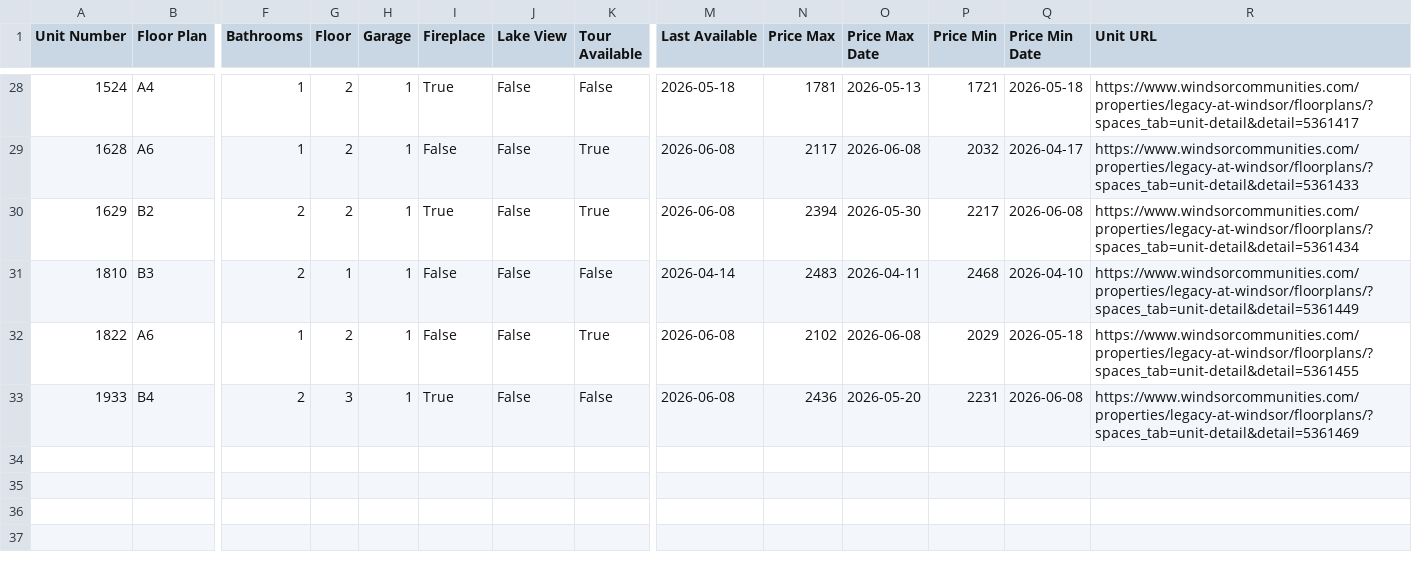
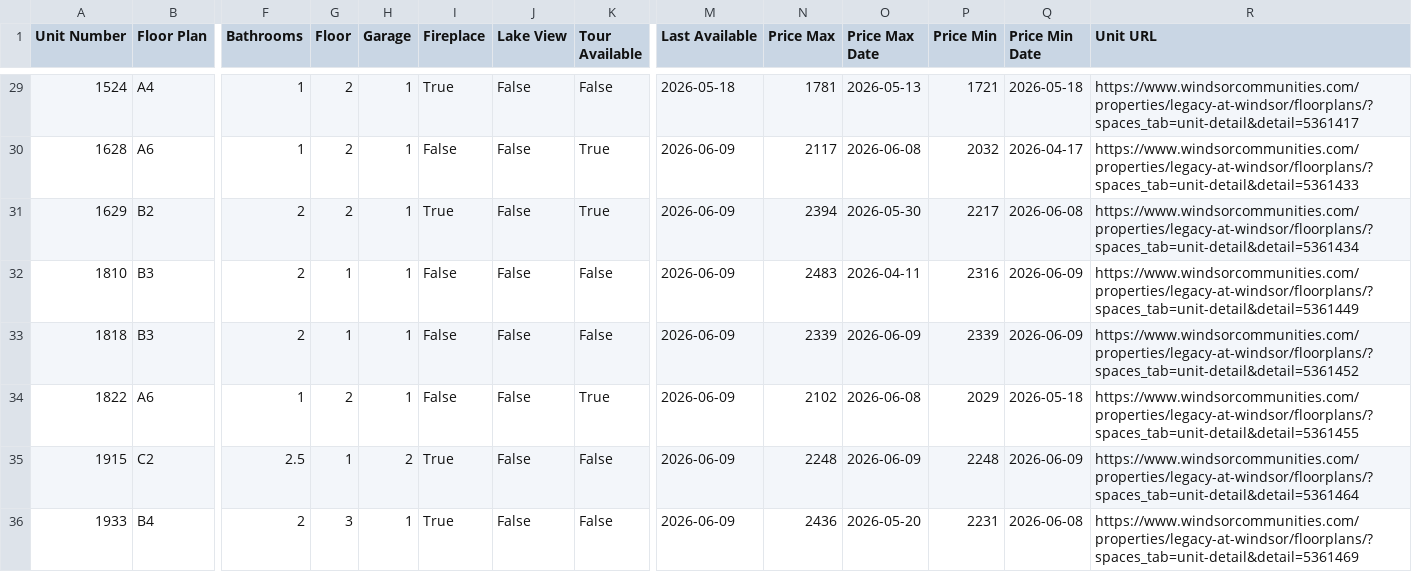
Before and after one commit to patchnpin/apartment_tracker, a CSV file: data/unit_details.csv, drawn as a sheet; only a part is shown, gaps mark what is left out; addresses are those after the commit; rows hold the shown columns only; the diff covers the shown part only; the diff names each change by its address in the sheet, - before the commit and + after, or states it on an @@ line.

```diff
--- a/data/unit_details.csv
+++ b/data/unit_details.csv
-M30:M31 (Last Available): 2026-06-08
+M30:M31 (Last Available): 2026-06-09
-M32 (Last Available): 2026-04-14
+M32 (Last Available): 2026-06-09
-P32 (Price Min): 2468
+P32 (Price Min): 2316
-Q32 (Price Min Date): 2026-04-10
+Q32 (Price Min Date): 2026-06-09
+row 33: 1818 | B3 | 2 | 1 | 1 | False | False | False | 2026-06-09 | 2339 | 2026-06-09 | 2339 | 2026-06-09 | https://www.windsorcommunities.com/properties/legacy-at-windsor/floorplans/?spaces_tab=unit-detail&detail=5361452
-M34 (Last Available): 2026-06-08
+M34 (Last Available): 2026-06-09
+row 35: 1915 | C2 | 2.5 | 1 | 2 | True | False | False | 2026-06-09 | 2248 | 2026-06-09 | 2248 | 2026-06-09 | https://www.windsorcommunities.com/properties/legacy-at-windsor/floorplans/?spaces_tab=unit-detail&detail=5361464
-M36 (Last Available): 2026-06-08
+M36 (Last Available): 2026-06-09
```
Also changed, not shown: 1 added row and 18 edited cells elsewhere in this file, data/price_history.csv, docs/price_history.csv, 1 other file.
